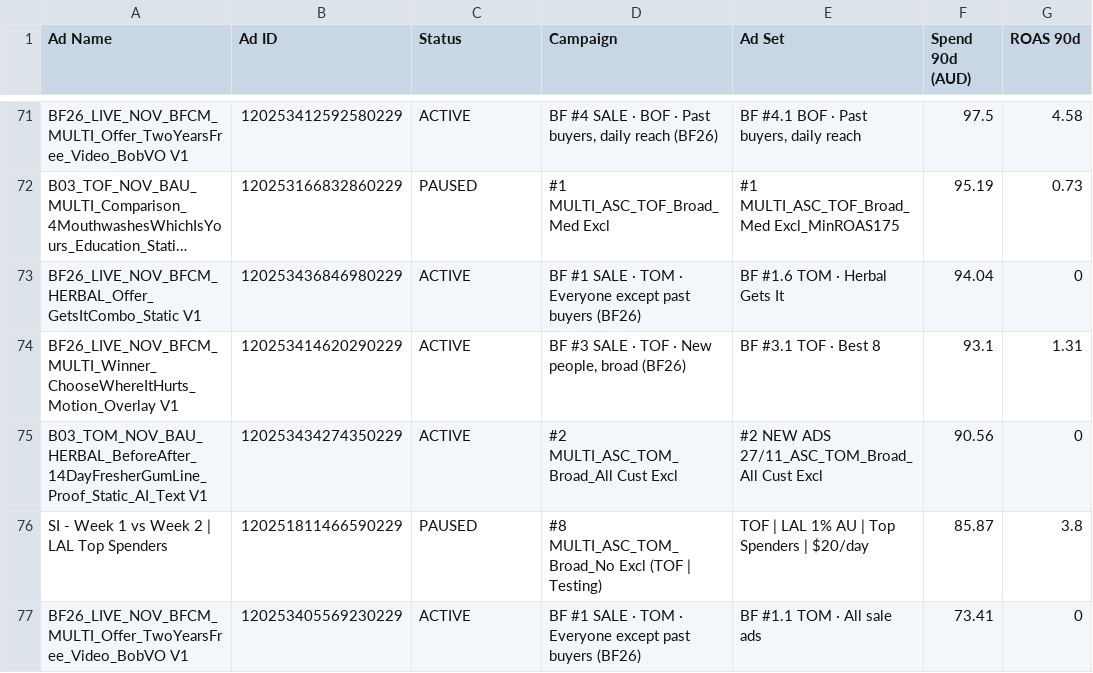
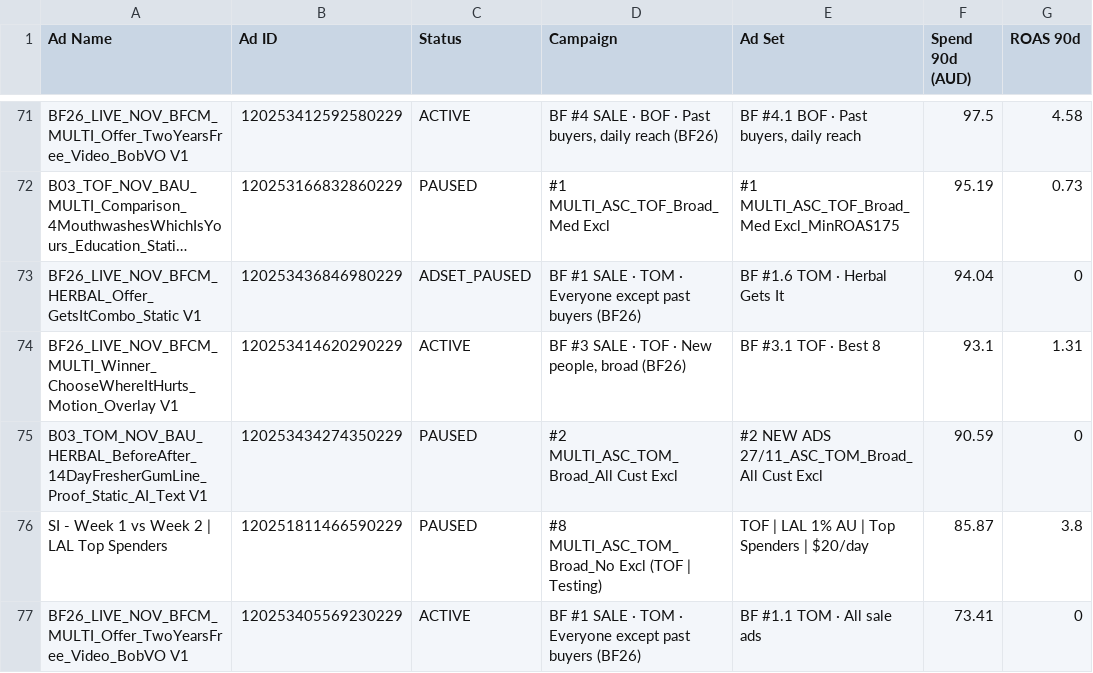
Before and after one commit to LACALUT-AUSTRALIA/lacalut-australia.github.io, a CSV file: live-ads-7k2m9x3/spend_compliance.csv, drawn as a sheet; only a part is shown, gaps mark what is left out; long unchanged cells end in …; the diff covers the shown part only; the diff names each change by its address in the sheet, - before the commit and + after, or states it on an @@ line.

```diff
--- a/live-ads-7k2m9x3/spend_compliance.csv
+++ b/live-ads-7k2m9x3/spend_compliance.csv
-C73 (Status): ACTIVE
+C73 (Status): ADSET_PAUSED
-C75 (Status): ACTIVE
+C75 (Status): PAUSED
-F75 (Spend 90d (AUD)): 90.56
+F75 (Spend 90d (AUD)): 90.59
```
Also changed, not shown: 37 edited cells elsewhere in this file, 23 other files.
